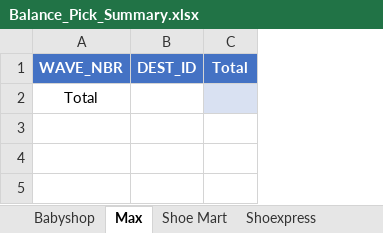
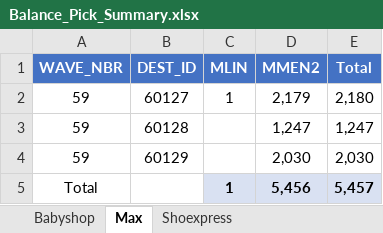
Before and after one commit to abs137/Balance-Pick, an Excel workbook: Balance_Pick_Summary.xlsx, sheet Max, drawn as a sheet; values as stored, in another font and other column widths than the file's, no borders; addresses are those after the commit; the diff names each change by its address in the sheet, - before the commit and + after, or states it on an @@ line.

```diff
--- a/Balance_Pick_Summary.xlsx (sheet Max)
+++ b/Balance_Pick_Summary.xlsx (sheet Max)
-sheet tab: Shoe Mart
+column C (MLIN), row 5: 1
+column D (MMEN2), row 5: 5,456
+row 2: 59 | 60127 | 1 | 2,179 | 2,180
+row 3: 59 | 60128 |  | 1,247 | 1,247
+row 4: 59 | 60129 |  | 2,030 | 2,030
-E5 (Total): (empty)
+E5 (Total): 5,457
```
Also changed, not shown: sheet Babyshop.
